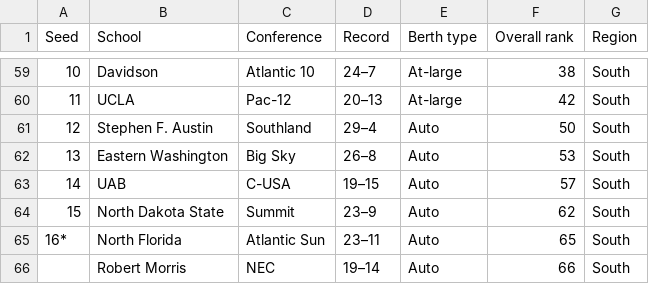
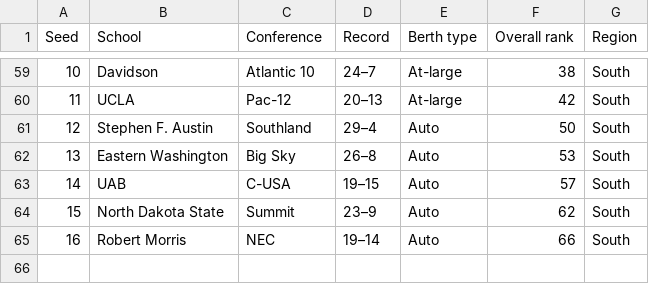
Before and after one commit to hattas/ncaa-bracket-predictor, a CSV file: rankings/1415_ranks.csv, drawn as a sheet; only a part is shown, gaps mark what is left out; removed rows and columns are numbered as before the commit, all else as after; the diff names each change by its address in the sheet, - before the commit and + after, or states it on an @@ line.

```diff
--- a/rankings/1415_ranks.csv
+++ b/rankings/1415_ranks.csv
-row 65: 16* | North Florida | Atlantic Sun | 23–11 | Auto | 65 | South
@@ column A (Seed) renumbered from row 65 down @@
```
Also changed, not shown: 3 other files.
